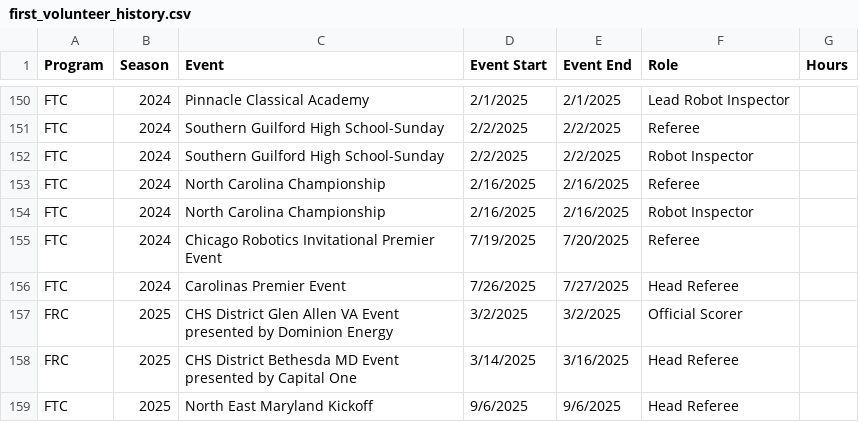
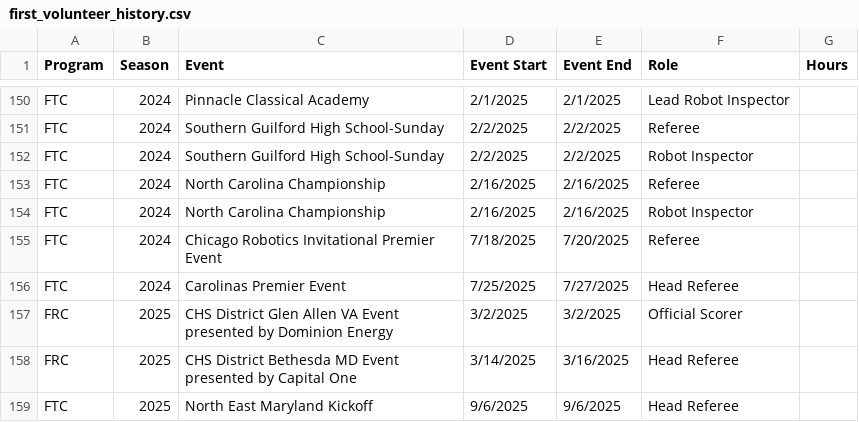
Before and after one commit to adwiii/adwiii.github.io, a CSV file: markdown_generator/first_volunteer_history.csv, drawn as a sheet; only a part is shown, gaps mark what is left out.

Commit message:
Fix FIRST dates

```diff
--- a/markdown_generator/first_volunteer_history.csv
+++ b/markdown_generator/first_volunteer_history.csv
@@ -154,4 +154,4 @@ FTC,2024,North Carolina Championship,2/16/2025, 2/16/2025,Referee
 FTC,2024,North Carolina Championship,2/16/2025, 2/16/2025,Robot Inspector
-FTC,2024,Chicago Robotics Invitational Premier Event,7/19/2025, 7/20/2025,Referee
-FTC,2024,Carolinas Premier Event,7/26/2025, 7/27/2025,Head Referee
+FTC,2024,Chicago Robotics Invitational Premier Event,7/18/2025, 7/20/2025,Referee
+FTC,2024,Carolinas Premier Event,7/25/2025, 7/27/2025,Head Referee
 FRC,2025,CHS District Glen Allen VA Event presented by Dominion Energy,3/2/2025, 3/2/2025,Official Scorer
```
Also changed, not shown: 2 other files.
